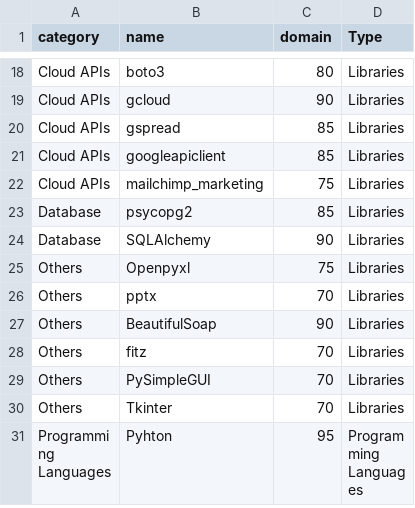
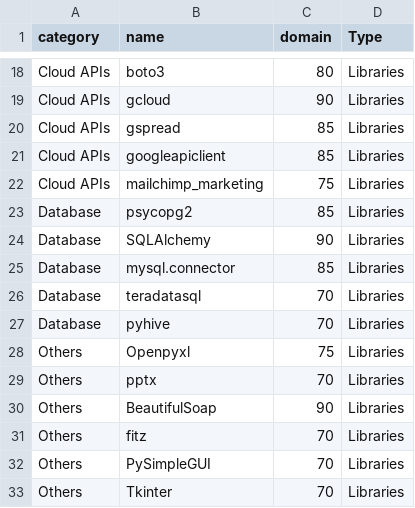
Before and after one commit to agus2207/My_Web_CV, a CSV file: assets/datasets/skills.csv, drawn as a sheet; only a part is shown, gaps mark what is left out; the shorter side is filled out with more unchanged rows.

```diff
--- a/assets/datasets/skills.csv
+++ b/assets/datasets/skills.csv
@@ -24,2 +24,5 @@ Database,psycopg2,85,Libraries
 Database,SQLAlchemy,90,Libraries
+Database,mysql.connector,85,Libraries
+Database,teradatasql,70,Libraries
+Database,pyhive,70,Libraries
 Others,Openpyxl,75,Libraries
```
Also changed, not shown: 7 other files.
